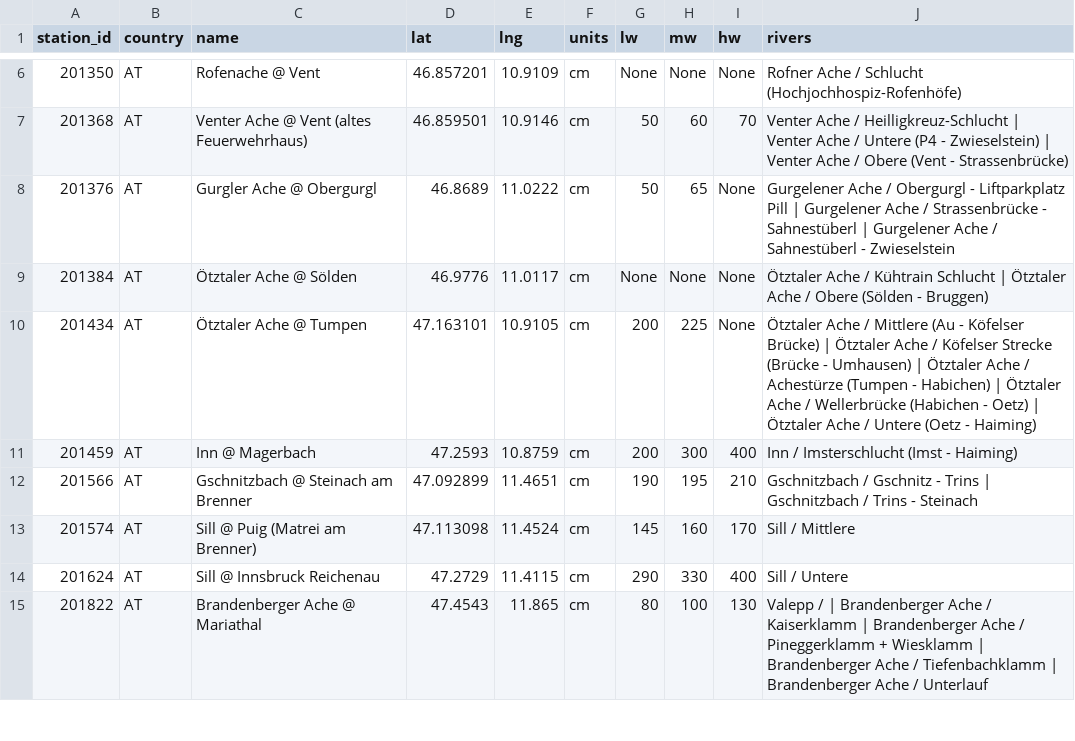
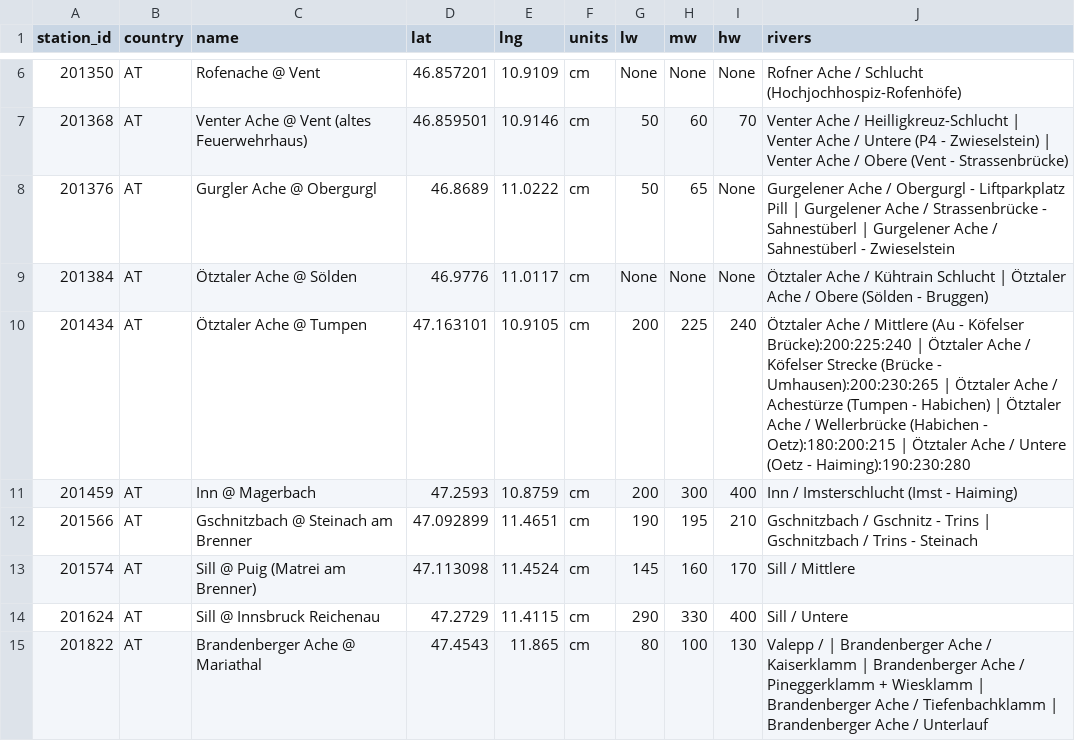
Before and after one commit to vgerber/paddlemate, a CSV file: scripts/gauges.csv, drawn as a sheet; only a part is shown, gaps mark what is left out.

```diff
--- a/scripts/gauges.csv
+++ b/scripts/gauges.csv
@@ -9,3 +9,3 @@ station_id,country,name,lat,lng,units,lw,mw,hw,rivers
 201384,AT,"Ötztaler Ache @ Sölden",46.9776,11.0117,cm,None,None,None,"Ötztaler Ache / Kühtrain Schlucht | Ötztaler Ache / Obere (Sölden - Bruggen)"
-201434,AT,"Ötztaler Ache @ Tumpen",47.163101,10.9105,cm,200,225,None,"Ötztaler Ache / Mittlere (Au - Köfelser Brücke) | Ötztaler Ache / Köfelser Strecke (Brücke - Umhausen) | Ötztaler Ache / Achestürze (Tumpen - Habichen) | Ötztaler Ache / Wellerbrücke (Habichen - Oetz) | Ötztaler Ache / Untere (Oetz - Haiming)"
+201434,AT,"Ötztaler Ache @ Tumpen",47.163101,10.9105,cm,200,225,240,"Ötztaler Ache / Mittlere (Au - Köfelser Brücke):200:225:240 | Ötztaler Ache / Köfelser Strecke (Brücke - Umhausen):200:230:265 | Ötztaler Ache / Achestürze (Tumpen - Habichen) | Ötztaler Ache / Wellerbrücke (Habichen - Oetz):180:200:215 | Ötztaler Ache / Untere (Oetz - Haiming):190:230:280"
 201459,AT,"Inn @ Magerbach",47.2593,10.8759,cm,200,300,400,"Inn / Imsterschlucht (Imst - Haiming)"
```
Also changed, not shown: 31 other files.
